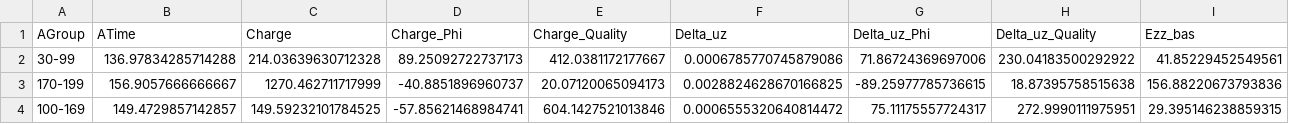
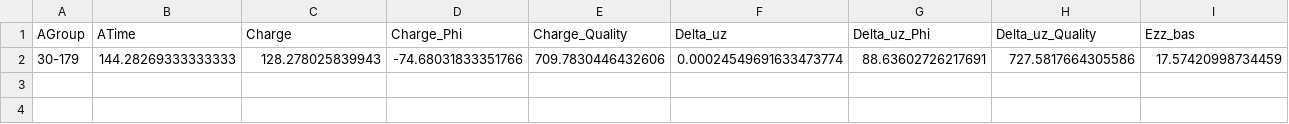
Before and after one commit to vicdang/Data-Processor, a CSV file: output/result.csv, drawn as a sheet; only a part is shown; removed rows and columns are numbered as before the commit, all else as after; rows hold the shown columns only; the diff names each change by its address in the sheet, - before the commit and + after, or states it on an @@ line.

```diff
--- a/output/result.csv
+++ b/output/result.csv
-row 2: 30-99 | 136.97834285714288 | 214.03639630712328 | 89.25092722737173 | 412.0381172177667 | 0.0006785770745879086 | 71.86724369697006 | 230.04183500292922 | 41.85229452549561
-row 3: 170-199 | 156.9057666666667 | 1270.462711717999 | -40.8851896960737 | 20.07120065094173 | 0.0028824628670166825 | -89.25977785736615 | 18.87395758515638 | 156.88220673793836
-row 4: 100-169 | 149.4729857142857 | 149.59232101784525 | -57.85621468984741 | 604.1427521013846 | 0.0006555320640814472 | 75.11175557724317 | 272.9990111975951 | 29.395146238859315
+row 2: 30-179 | 144.28269333333333 | 128.278025839943 | -74.68031833351766 | 709.7830446432606 | 0.00024549691633473774 | 88.63602726217691 | 727.5817664305586 | 17.57420998734459
```
Also changed, not shown: 7 other files.
